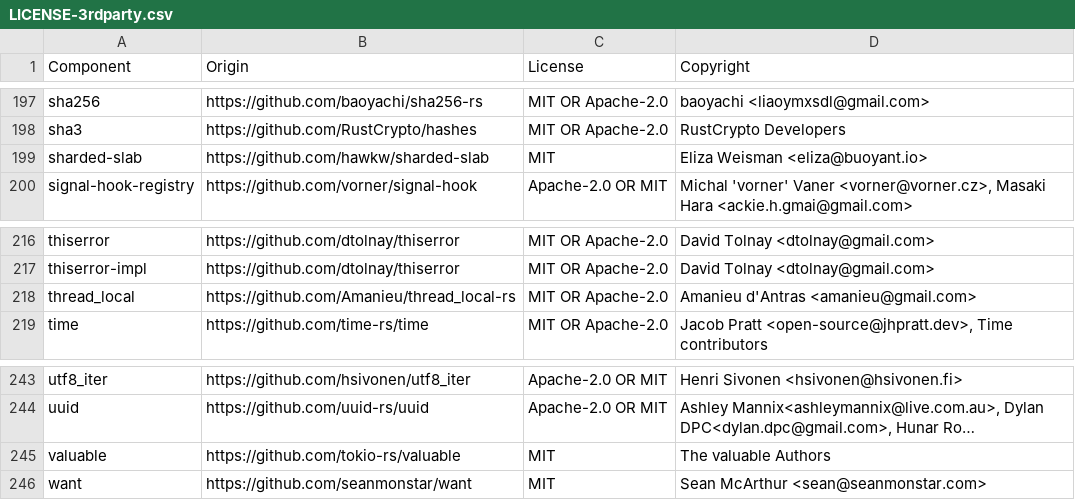
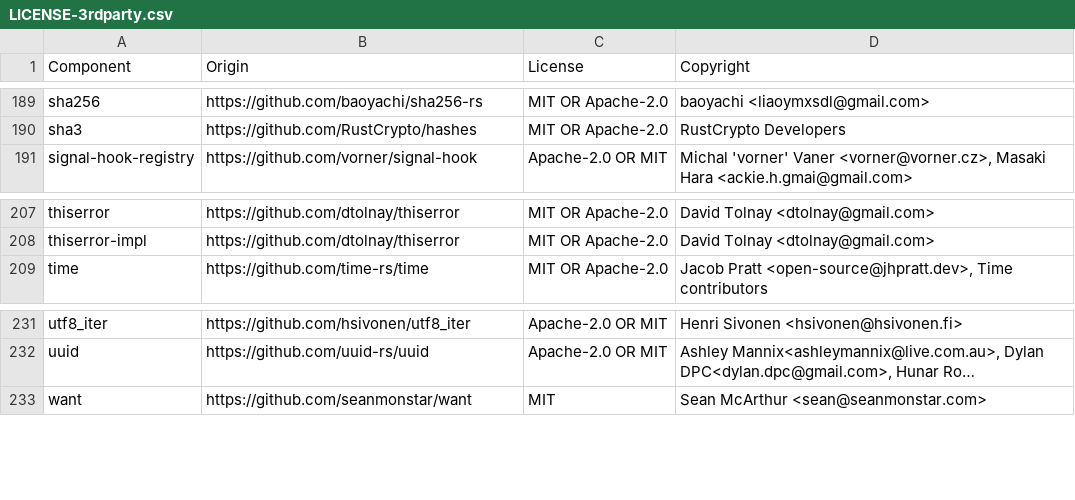
Before and after one commit to DataDog/dd-sensitive-data-scanner, a CSV file: LICENSE-3rdparty.csv, drawn as a sheet; only a part is shown, gaps mark what is left out; long unchanged cells end in …; the diff covers the shown part only; the diff names each change by its address in the sheet, - before the commit and + after, or states it on an @@ line.

```diff
--- a/LICENSE-3rdparty.csv
+++ b/LICENSE-3rdparty.csv
-row 199: sharded-slab | https://github.com/hawkw/sharded-slab | MIT | Eliza Weisman <eliza@buoyant.io>
-row 218: thread_local | https://github.com/Amanieu/thread_local-rs | MIT OR Apache-2.0 | Amanieu d'Antras <amanieu@gmail.com>
-row 245: valuable | https://github.com/tokio-rs/valuable | MIT | The valuable Authors
```
Also changed, not shown: 15 removed rows and 1 edited cell elsewhere in this file, 4 other files.
